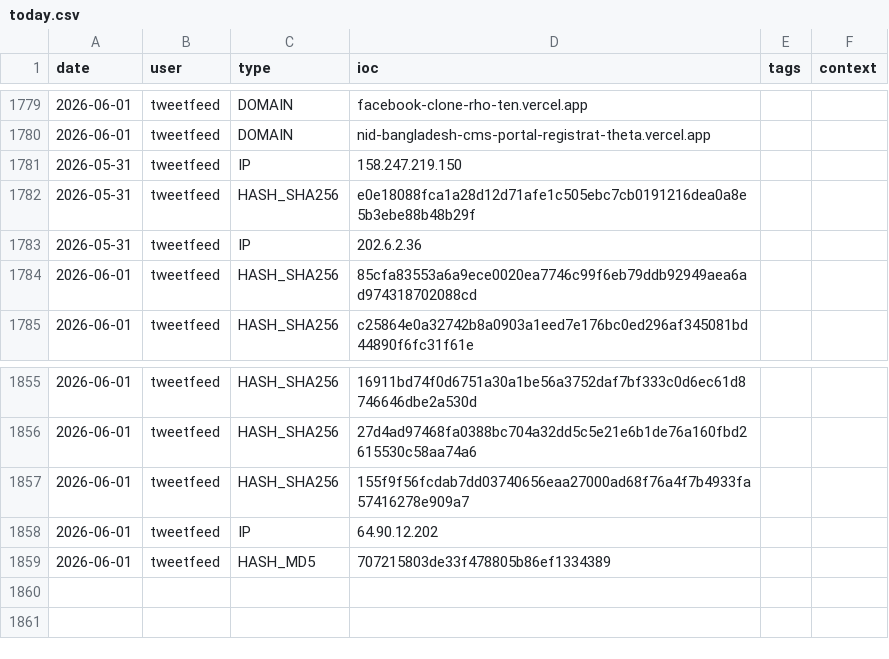
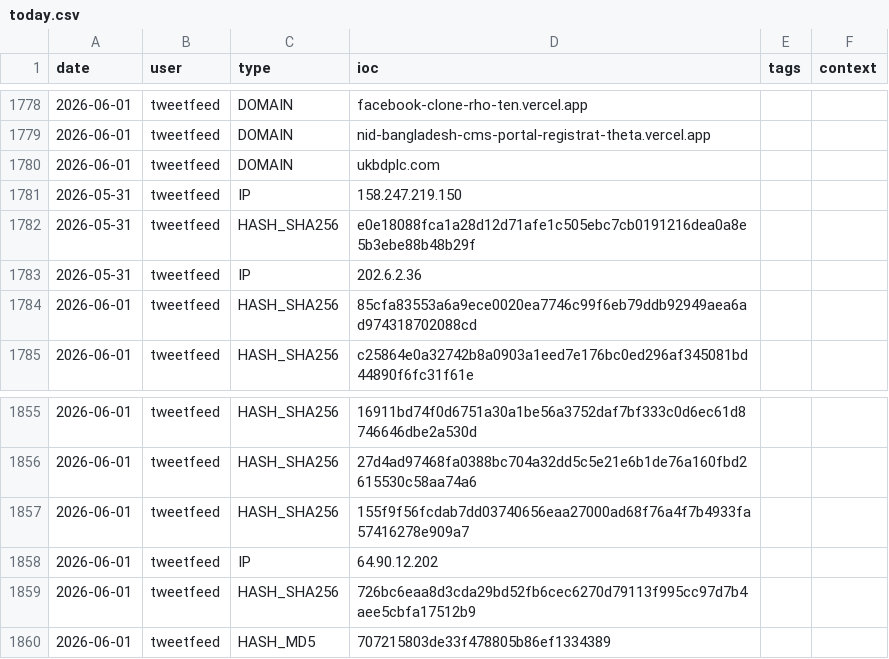
Before and after one commit to Adi-Lyt/vigia-ioc-feed, a CSV file: iocs/today.csv, drawn as a sheet; only a part is shown, gaps mark what is left out; the diff covers the shown part only.

```diff
--- a/iocs/today.csv
+++ b/iocs/today.csv
@@ -1780,2 +1779,3 @@ date,user,type,ioc,tags,context
 2026-06-01,tweetfeed,DOMAIN,nid-bangladesh-cms-portal-registrat-theta.vercel.app,,
+2026-06-01,tweetfeed,DOMAIN,ukbdplc.com,,
 2026-05-31,tweetfeed,IP,158.247.219.150,,
@@ -1858,2 +1858,3 @@ date,user,type,ioc,tags,context
 2026-06-01,tweetfeed,IP,64.90.12.202,,
+2026-06-01,tweetfeed,HASH_SHA256,726bc6eaa8d3cda29bd52fb6cec6270d79113f995cc97d7b4aee5cbfa17512b9,,
 2026-06-01,tweetfeed,HASH_MD5,707215803de33f478805b86ef1334389,,
```
Also changed, not shown: 8 added rows and 9 removed rows elsewhere in this file.
